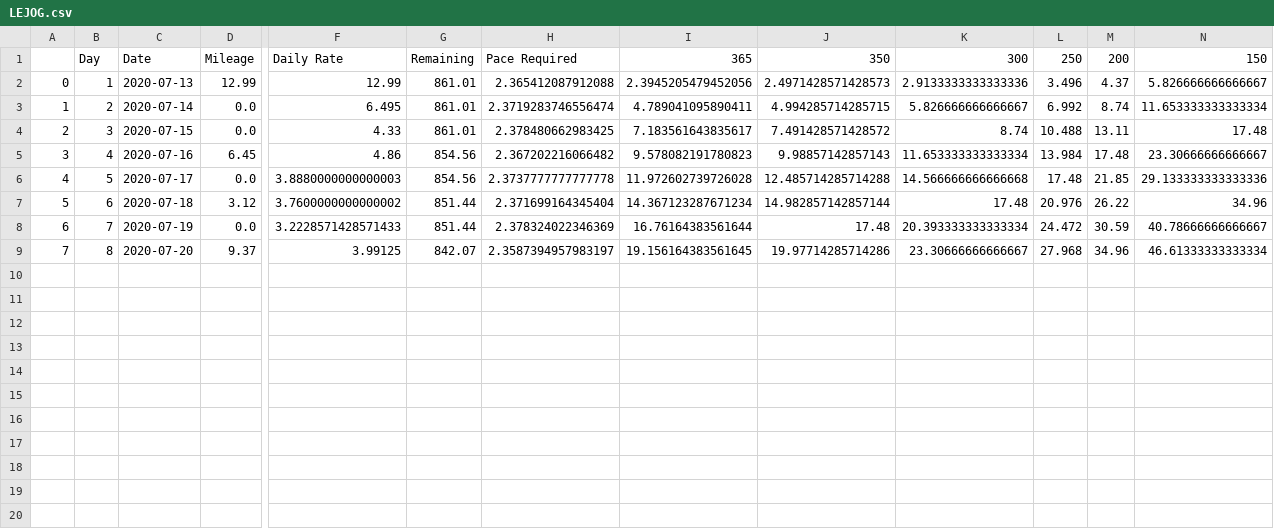
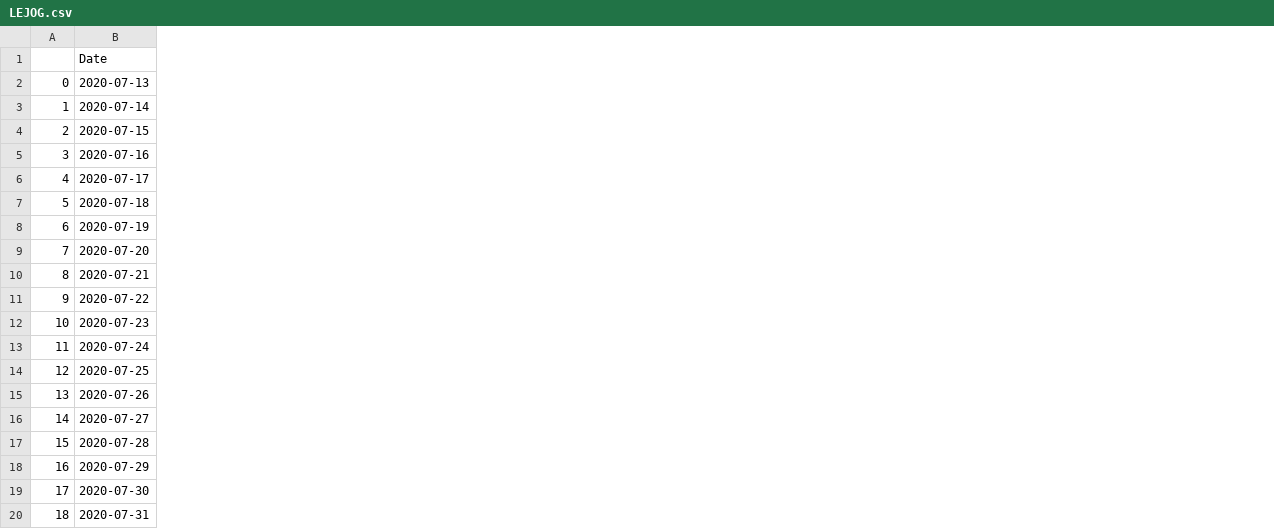
Before and after one commit to martinjc/wcp-lejog-analysis, a CSV file: src/LEJOG.csv, drawn as a sheet; only a part is shown, gaps mark what is left out; removed rows and columns are numbered as before the commit, all else as after; rows hold the shown columns only; the diff covers the shown part only; the diff names each change by its address in the sheet, - before the commit and + after, or states it on an @@ line.

```diff
--- a/src/LEJOG.csv
+++ b/src/LEJOG.csv
-column B (Day), rows 2-9: 1 | 2 | 3 | 4 | 5 | 6 | 7 | 8
-column D (Mileage), rows 2-9: 12.99 | 0.0 | 0.0 | 6.45 | 0.0 | 3.12 | 0.0 | 9.37
-column F (Daily Rate), rows 2-9: 12.99 | 6.495 | 4.33 | 4.86 | 3.8880000000000003 | 3.7600000000000002 | 3.2228571428571433 | 3.99125
-column G (Remaining), rows 2-9: 861.01 | 861.01 | 861.01 | 854.56 | 854.56 | 851.44 | 851.44 | 842.07
-column H (Pace Required), rows 2-9: 2.365412087912088 | 2.3719283746556474 | 2.378480662983425 | 2.367202216066482 | 2.3737777777777778 | 2.371699164345404 | 2.378324022346369 | 2.3587394957983197
-column I (365), rows 2-9: 2.3945205479452056 | 4.789041095890411 | 7.183561643835617 | 9.578082191780823 | 11.972602739726028 | 14.367123287671234 | 16.76164383561644 | 19.156164383561645
-column J (350), rows 2-9: 2.4971428571428573 | 4.994285714285715 | 7.491428571428572 | 9.98857142857143 | 12.485714285714288 | 14.982857142857144 | 17.48 | 19.97714285714286
-column K (300), rows 2-9: 2.9133333333333336 | 5.826666666666667 | 8.74 | 11.653333333333334 | 14.566666666666668 | 17.48 | 20.393333333333334 | 23.30666666666667
-column L (250), rows 2-9: 3.496 | 6.992 | 10.488 | 13.984 | 17.48 | 20.976 | 24.472 | 27.968
-column M (200), rows 2-9: 4.37 | 8.74 | 13.11 | 17.48 | 21.85 | 26.22 | 30.59 | 34.96
-column N (150), rows 2-9: 5.826666666666667 | 11.653333333333334 | 17.48 | 23.30666666666667 | 29.133333333333336 | 34.96 | 40.78666666666667 | 46.61333333333334
+row 10: 8 | 2020-07-21
+row 11: 9 | 2020-07-22
+row 12: 10 | 2020-07-23
+row 13: 11 | 2020-07-24
+row 14: 12 | 2020-07-25
+row 15: 13 | 2020-07-26
+row 16: 14 | 2020-07-27
+row 17: 15 | 2020-07-28
+row 18: 16 | 2020-07-29
+row 19: 17 | 2020-07-30
+row 20: 18 | 2020-07-31
```
Also changed, not shown: 21 added rows elsewhere in this file, src/WCP.csv, 1 other file.
